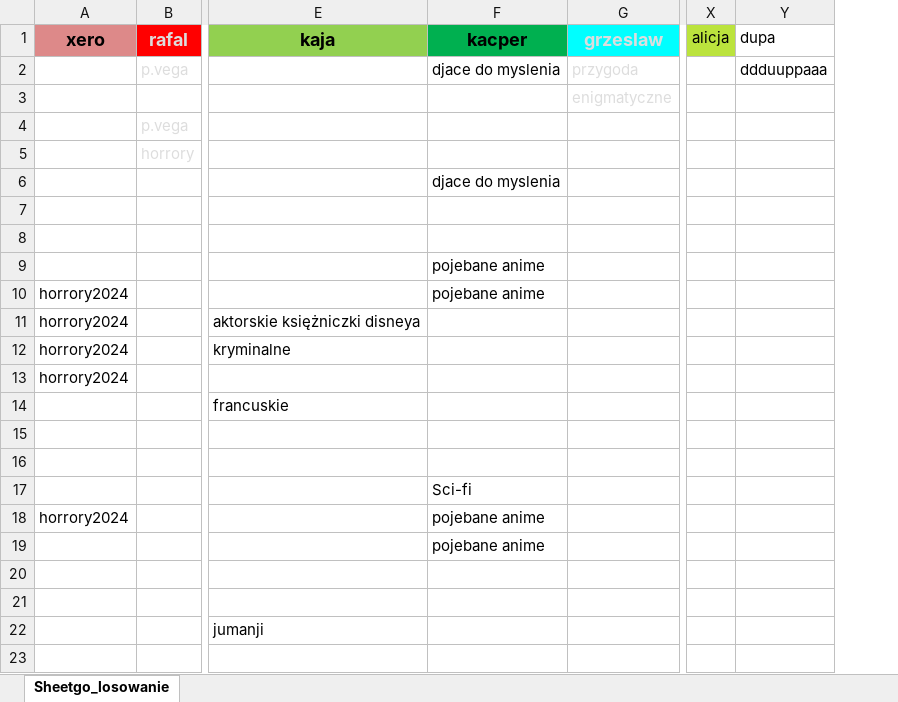
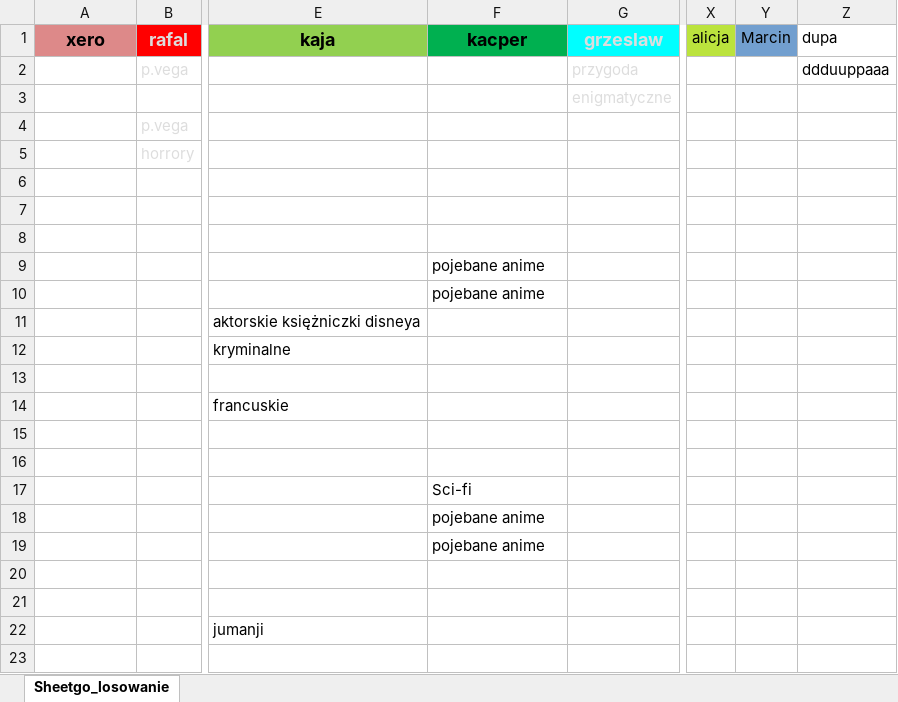
Before and after one commit to sknera/movie-nights-picker, an Excel workbook: spread.xlsx, sheet Sheetgo_losowanie, drawn as a sheet; only a part is shown, gaps mark what is left out; values as stored, in another font and other column widths than the file's, no borders; the diff covers the shown part only; the diff names each change by its address in the sheet, - before the commit and + after, or states it on an @@ line.

```diff
--- a/spread.xlsx (sheet Sheetgo_losowanie)
+++ b/spread.xlsx (sheet Sheetgo_losowanie)
+column Y (Marcin), empty
-F2 (kacper): djace do myslenia
+F2 (kacper): (empty)
-F6 (kacper): djace do myslenia
+F6 (kacper): (empty)
-A10:A13 (xero): horrory2024
+A10:A13 (xero): (empty)
-A18 (xero): horrory2024
+A18 (xero): (empty)
```
Also changed, not shown: 5 added rows and 15 edited cells elsewhere in this sheet, 2 other files.
